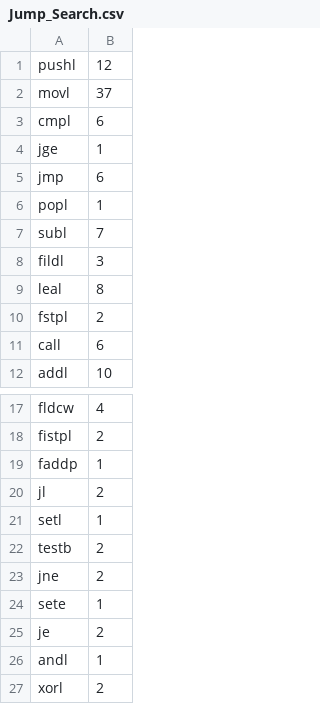
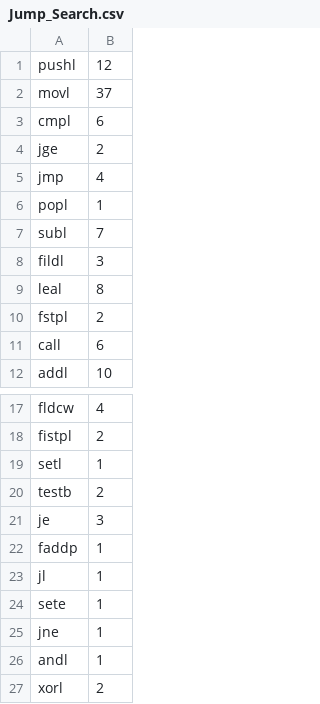
Before and after one commit to ArensKyle/MachineLearningCS6037, a CSV file: GroupProject/Code/Assembly_CSV/Jump_Search.csv, drawn as a sheet; only a part is shown, gaps mark what is left out.

```diff
--- a/GroupProject/Code/Assembly_CSV/Jump_Search.csv
+++ b/GroupProject/Code/Assembly_CSV/Jump_Search.csv
@@ -3,4 +3,4 @@ movl, 37
 cmpl, 6
-jge, 1
-jmp, 6
+jge, 2
+jmp, 4
 popl, 1
@@ -18,9 +18,9 @@ fldcw, 4
 fistpl, 2
-faddp, 1
-jl, 2
 setl, 1
 testb, 2
-jne, 2
+je, 3
+faddp, 1
+jl, 1
 sete, 1
-je, 2
+jne, 1
 andl, 1
```
Also changed, not shown: GroupProject/Code/Assembly_CSV/Interpolation_Search.csv, 57 other files.
